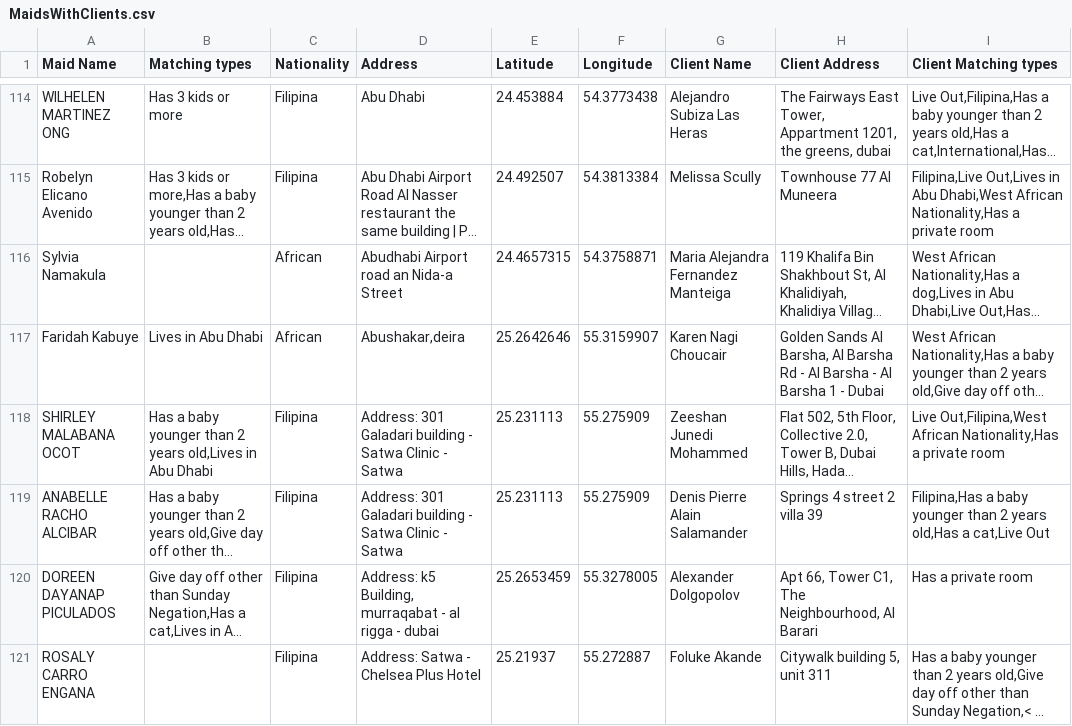
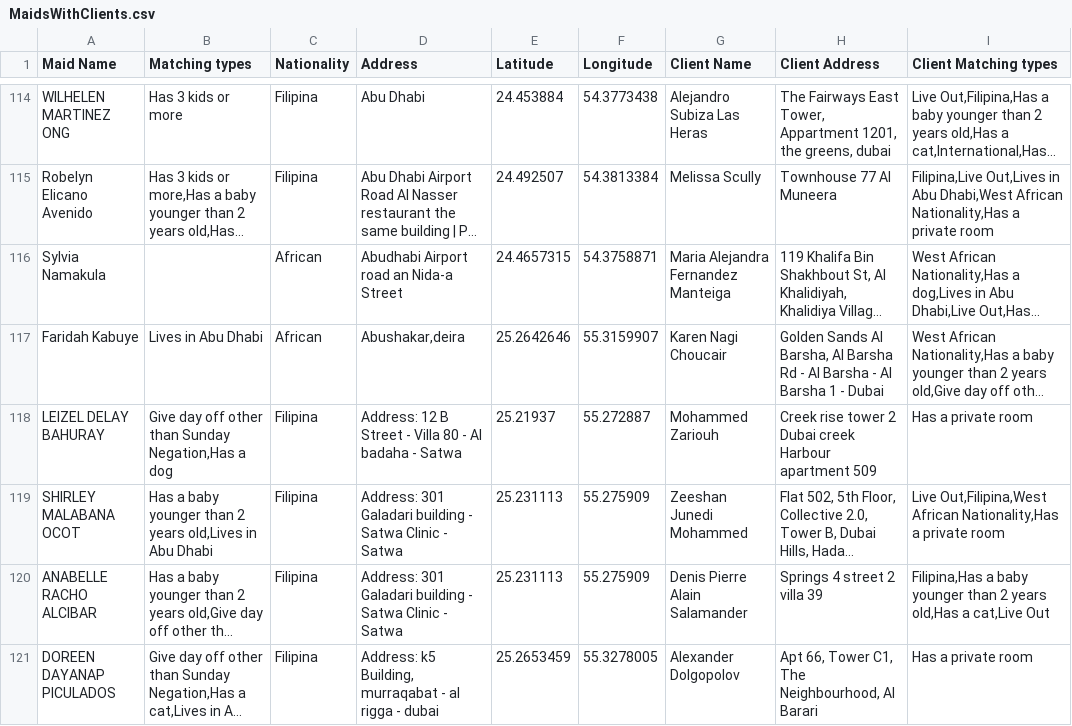
Before and after one commit to charbelchdid/map, a CSV file: MaidsWithClients.csv, drawn as a sheet; only a part is shown, gaps mark what is left out; the shorter side is filled out with more unchanged rows; long unchanged cells end in …; the diff covers the shown part only; the diff names each change by its address in the sheet, - before the commit and + after, or states it on an @@ line.

```diff
--- a/MaidsWithClients.csv
+++ b/MaidsWithClients.csv
+row 118: LEIZEL DELAY BAHURAY | Give day off other than Sunday Negation,Has a dog | Filipina | Address: 12 B Street - Villa 80 - Al badaha - Satwa | 25.21937 | 55.272887 | Mohammed Zariouh | Creek rise tower 2 Dubai creek Harbour apartment 509 | Has a private room
```
Also changed, not shown: 12 added rows, 7 removed rows and 8 edited cells elsewhere in this file.
